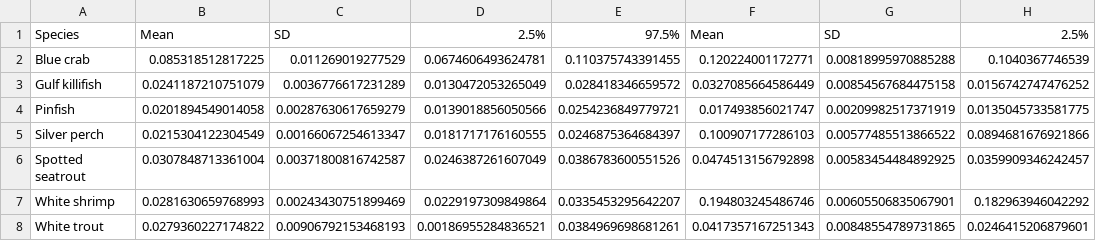
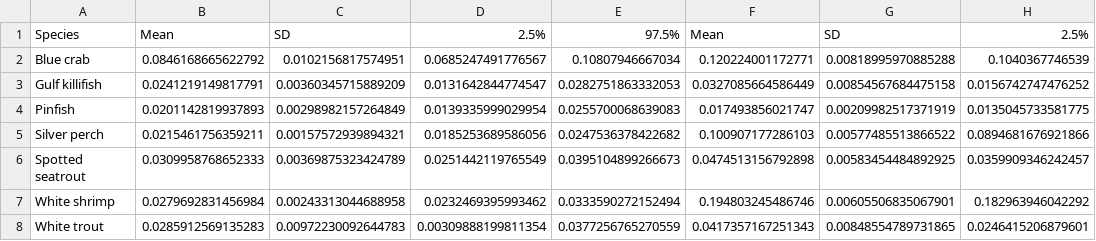
Before and after one commit to matheusbarrosb/NektonMortalityEstimates, a CSV file: res/data/M_summary_table.csv, drawn as a sheet; only a part is shown; the diff names each change by its address in the sheet, - before the commit and + after, or states it on an @@ line.

```diff
--- a/res/data/M_summary_table.csv
+++ b/res/data/M_summary_table.csv
-B2: 0.085318512817225
+B2: 0.0846168665622792
-C2: 0.011269019277529
+C2: 0.0102156817574951
-D2: 0.0674606493624781
+D2: 0.0685247491776567
-E2: 0.110375743391455
+E2: 0.10807946667034
-B3: 0.0241187210751079
+B3: 0.0241219149817791
-C3: 0.0036776617231289
+C3: 0.00360345715889209
-D3: 0.0130472053265049
+D3: 0.0131642844774547
-E3: 0.028418346659572
+E3: 0.0282751863332053
-B4: 0.0201894549014058
+B4: 0.0201142819937893
-C4: 0.00287630617659279
+C4: 0.00298982157264849
-D4: 0.0139018856050566
+D4: 0.0139335999029954
-E4: 0.0254236849779721
+E4: 0.0255700068639083
-B5: 0.0215304122304549
+B5: 0.0215461756359211
-C5: 0.00166067254613347
+C5: 0.00157572939894321
-D5: 0.0181717176160555
+D5: 0.0185253689586056
-E5: 0.0246875364684397
+E5: 0.0247536378422682
-B6: 0.0307848713361004
+B6: 0.0309958768652333
-C6: 0.00371800816742587
+C6: 0.00369875323424789
-D6: 0.0246387261607049
+D6: 0.0251442119765549
-E6: 0.0386783600551526
+E6: 0.0395104899266673
-B7: 0.0281630659768993
+B7: 0.0279692831456984
-C7: 0.00243430751899469
+C7: 0.00243313044688958
-D7: 0.0229197309849864
+D7: 0.0232469395993462
-E7: 0.0335453295642207
+E7: 0.0333590272152494
-B8: 0.0279360227174822
+B8: 0.0285912569135283
-C8: 0.00906792153468193
+C8: 0.00972230092644783
-D8: 0.00186955284836521
+D8: 0.00309888199811354
-E8: 0.0384969698681261
+E8: 0.0377256765270559
```
Also changed, not shown: 6 other files.
